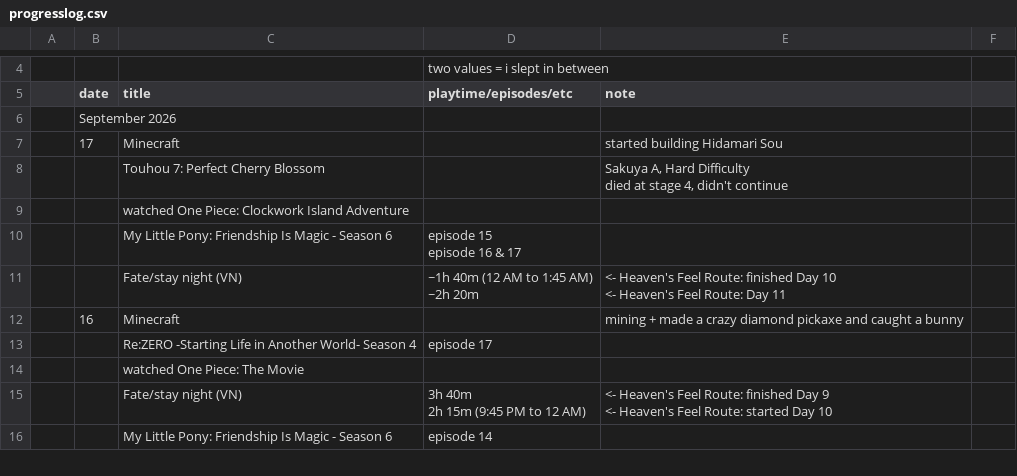
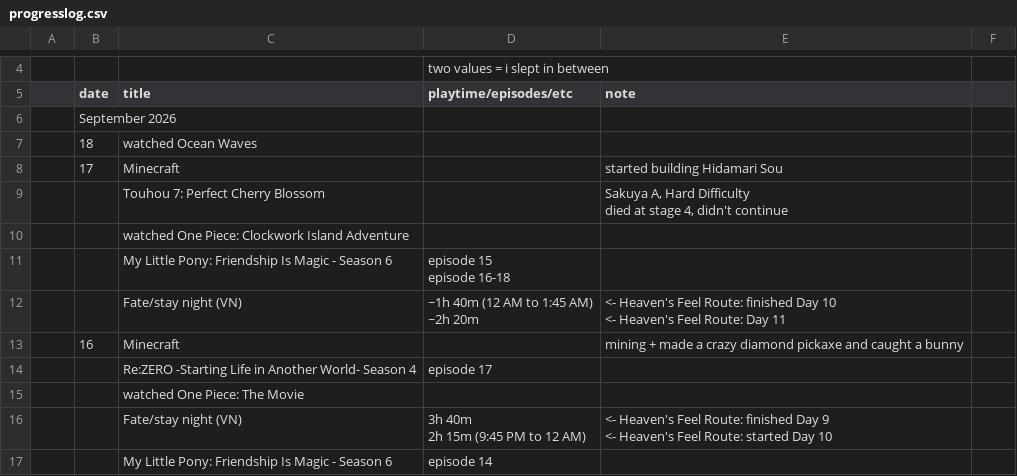
Before and after one commit to tdkumon/google-sheets-mirror, a CSV file: progresslog.csv, drawn as a sheet; only a part is shown, gaps mark what is left out.

```diff
--- a/progresslog.csv
+++ b/progresslog.csv
@@ -7,2 +7,3 @@
 "","September 2026","","","","","","","","","","","","","","","","","","","","","","","","","","",""
+"","18","watched Ocean Waves","","","","","","","","","","","","","","","","","","","","","","","","","",""
 "","17","Minecraft","","started building Hidamari Sou","","","","","","","","","","","","","","","","","","","","","","","",""
@@ -11,4 +12,4 @@ died at stage 4, didn't continue","","","","","","","","","","","","","","","","
 "","","watched One Piece: Clockwork Island Adventure","","","","","","","","","","","","","","","","","","","","","","","","","",""
-"","","My Little Pony: Friendship Is Magic - Season 6","episode 15
-episode 16 & 17","","","","","","","","","","","","","","","","","","","","","","","","",""
+"","","My Little Pony: Friendship Is Magic - Season 6","episode 15
+episode 16-18","","","","","","","","","","","","","","","","","","","","","","","","",""
 "","","Fate/stay night (VN)","~1h 40m (12 AM to 1:45 AM)
```
Also changed, not shown: 1 other file.
